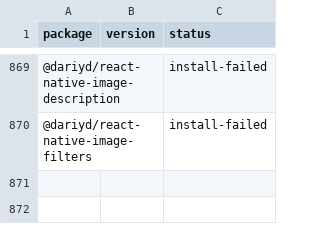
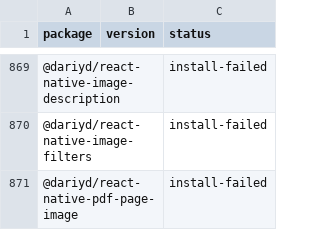
Before and after one commit to gabrieldonadel/agp-new-dsl, a CSV file: results.csv, drawn as a sheet; only a part is shown, gaps mark what is left out; the diff names each change by its address in the sheet, - before the commit and + after, or states it on an @@ line.

Commit message:
test(@dariyd/react-native-pdf-page-image): install-failed

```diff
--- a/results.csv
+++ b/results.csv
+row 871: @dariyd/react-native-pdf-page-image |  | install-failed
```
Also changed, not shown: 1 other file.
